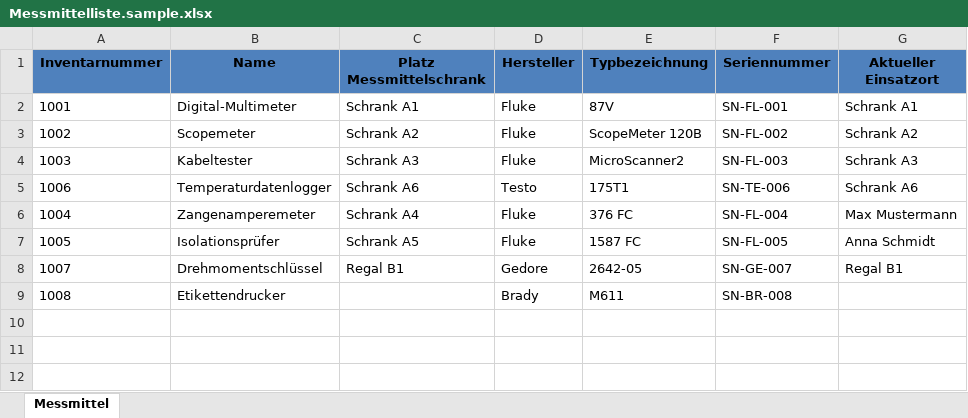
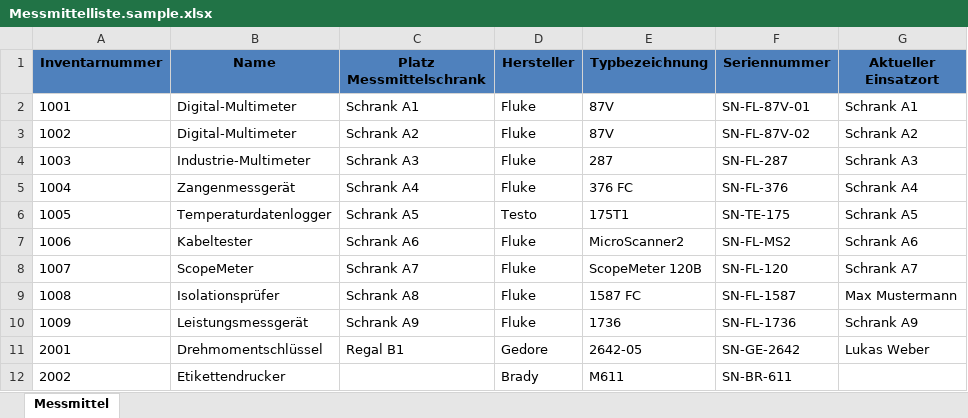
Before and after one commit to umbramonarch/smart_locker, an Excel workbook: sim/data/Messmittelliste.sample.xlsx, sheet Messmittel, drawn as a sheet; values as stored, in another font and other column widths than the file's, no borders; removed rows and columns are numbered as before the commit, all else as after; the diff names each change by its address in the sheet, - before the commit and + after, or states it on an @@ line.

```diff
--- a/sim/data/Messmittelliste.sample.xlsx (sheet Messmittel)
+++ b/sim/data/Messmittelliste.sample.xlsx (sheet Messmittel)
-F2 (Seriennummer): SN-FL-001
+F2 (Seriennummer): SN-FL-87V-01
-B3 (Name): Scopemeter
+B3 (Name): Digital-Multimeter
-E3 (Typbezeichnung): ScopeMeter 120B
+E3 (Typbezeichnung): 87V
-F3 (Seriennummer): SN-FL-002
+F3 (Seriennummer): SN-FL-87V-02
-B4 (Name): Kabeltester
+B4 (Name): Industrie-Multimeter
-E4 (Typbezeichnung): MicroScanner2
+E4 (Typbezeichnung): 287
-F4 (Seriennummer): SN-FL-003
+F4 (Seriennummer): SN-FL-287
-row 5: 1006 | Temperaturdatenlogger | Schrank A6 | Testo | 175T1 | SN-TE-006 | Schrank A6
-B5 (Name): Zangenamperemeter
+B5 (Name): Zangenmessgerät
-F5 (Seriennummer): SN-FL-004
+F5 (Seriennummer): SN-FL-376
-G5 (Aktueller Einsatzort): Max Mustermann
+G5 (Aktueller Einsatzort): Schrank A4
-B6 (Name): Isolationsprüfer
+B6 (Name): Temperaturdatenlogger
-D6 (Hersteller): Fluke
+D6 (Hersteller): Testo
-E6 (Typbezeichnung): 1587 FC
+E6 (Typbezeichnung): 175T1
-F6 (Seriennummer): SN-FL-005
+F6 (Seriennummer): SN-TE-175
-G6 (Aktueller Einsatzort): Anna Schmidt
+G6 (Aktueller Einsatzort): Schrank A5
+row 7: 1006 | Kabeltester | Schrank A6 | Fluke | MicroScanner2 | SN-FL-MS2 | Schrank A6
-B8 (Name): Drehmomentschlüssel
+B8 (Name): ScopeMeter
-C8 (Platz Messmittelschrank): Regal B1
+C8 (Platz Messmittelschrank): Schrank A7
-D8 (Hersteller): Gedore
+D8 (Hersteller): Fluke
-E8 (Typbezeichnung): 2642-05
+E8 (Typbezeichnung): ScopeMeter 120B
-F8 (Seriennummer): SN-GE-007
+F8 (Seriennummer): SN-FL-120
-G8 (Aktueller Einsatzort): Regal B1
+G8 (Aktueller Einsatzort): Schrank A7
+row 9: 1008 | Isolationsprüfer | Schrank A8 | Fluke | 1587 FC | SN-FL-1587 | Max Mustermann
+row 10: 1009 | Leistungsmessgerät | Schrank A9 | Fluke | 1736 | SN-FL-1736 | Schrank A9
+row 11: 2001 | Drehmomentschlüssel | Regal B1 | Gedore | 2642-05 | SN-GE-2642 | Lukas Weber
-A12 (Inventarnummer): 1008
+A12 (Inventarnummer): 2002
-F12 (Seriennummer): SN-BR-008
+F12 (Seriennummer): SN-BR-611
```
Also changed, not shown: 24 other files.
